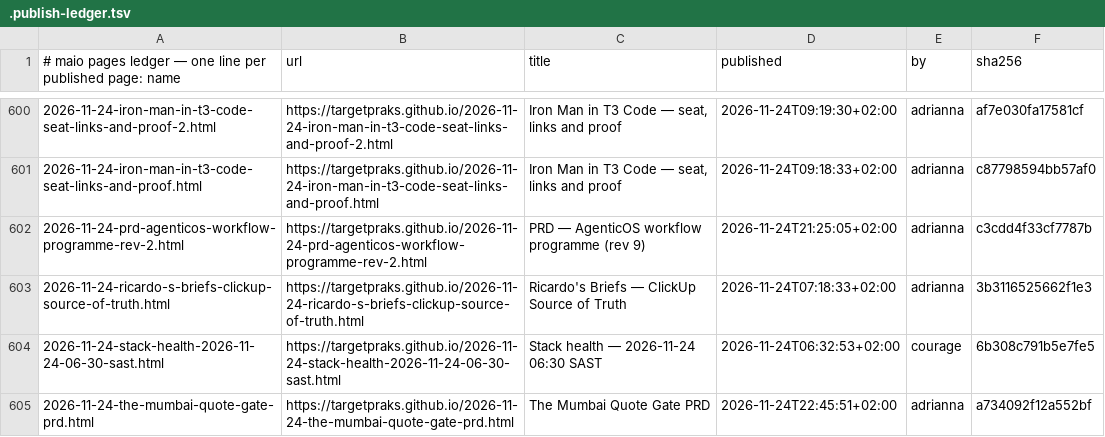
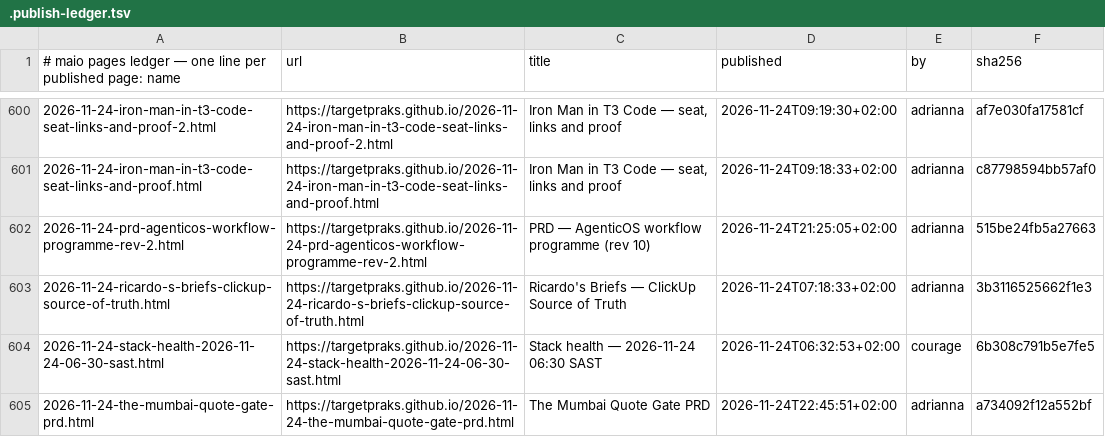
Before and after one commit to targetpraks/targetpraks.github.io, a TSV file: .publish-ledger.tsv, drawn as a sheet; only a part is shown, gaps mark what is left out.

Commit message:
HTML: PRD — AgenticOS workflow programme (rev 10)

```diff
--- a/.publish-ledger.tsv
+++ b/.publish-ledger.tsv
@@ -601,3 +601,3 @@
 2026-11-24-iron-man-in-t3-code-seat-links-and-proof.html	https://targetpraks.github.io/2026-11-24-iron-man-in-t3-code-seat-links-and-proof.html	Iron Man in T3 Code — seat, links and proof	2026-11-24T09:18:33+02:00	adrianna	c87798594bb57af0
-2026-11-24-prd-agenticos-workflow-programme-rev-2.html	https://targetpraks.github.io/2026-11-24-prd-agenticos-workflow-programme-rev-2.html	PRD — AgenticOS workflow programme (rev 9)	2026-11-24T21:25:05+02:00	adrianna	c3cdd4f33cf7787b
+2026-11-24-prd-agenticos-workflow-programme-rev-2.html	https://targetpraks.github.io/2026-11-24-prd-agenticos-workflow-programme-rev-2.html	PRD — AgenticOS workflow programme (rev 10)	2026-11-24T21:25:05+02:00	adrianna	515be24fb5a27663
 2026-11-24-ricardo-s-briefs-clickup-source-of-truth.html	https://targetpraks.github.io/2026-11-24-ricardo-s-briefs-clickup-source-of-truth.html	Ricardo's Briefs — ClickUp Source of Truth	2026-11-24T07:18:33+02:00	adrianna	3b3116525662f1e3
```
Also changed, not shown: 1 other file.
